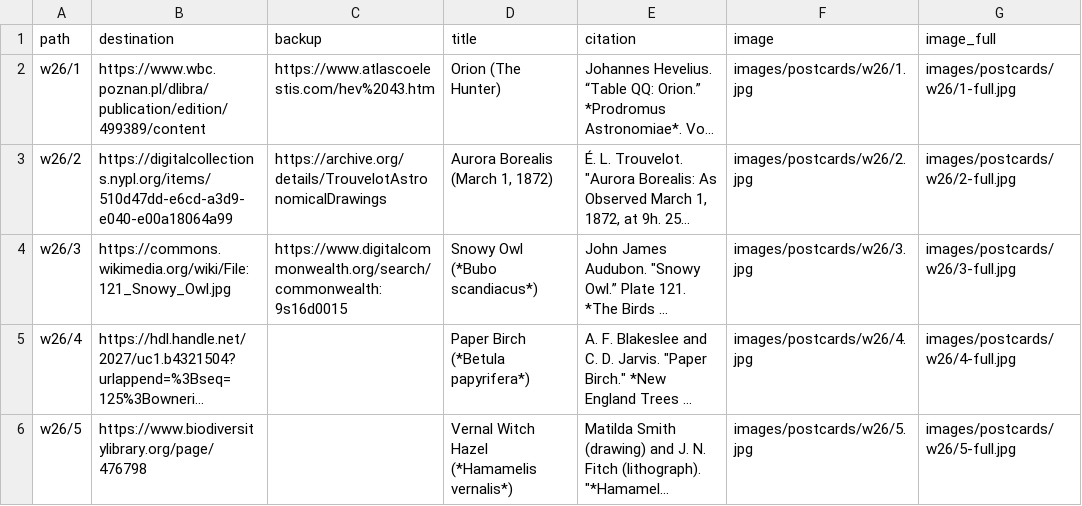
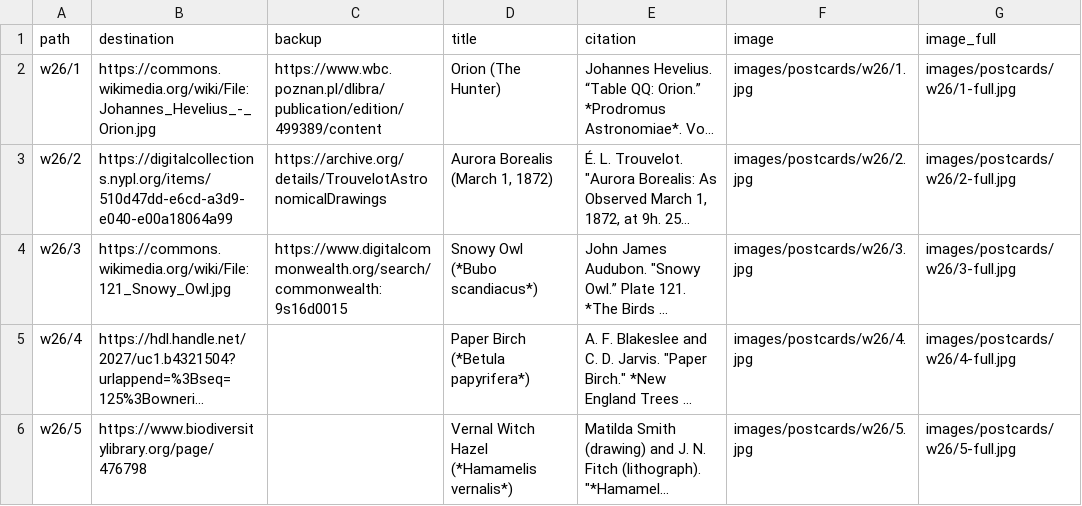
Before and after one commit to rweberling/bookofhours, a CSV file: data/postcards.csv, drawn as a sheet; only a part is shown; long unchanged cells end in …; the diff names each change by its address in the sheet, - before the commit and + after, or states it on an @@ line.

```diff
--- a/data/postcards.csv
+++ b/data/postcards.csv
-B2 (destination): https://www.wbc.poznan.pl/dlibra/publication/edition/499389/content
+B2 (destination): https://commons.wikimedia.org/wiki/File:Johannes_Hevelius_-_Orion.jpg
-C2 (backup): https://www.atlascoelestis.com/hev%2043.htm
+C2 (backup): https://www.wbc.poznan.pl/dlibra/publication/edition/499389/content
```
Also changed, not shown: 1 other file.
